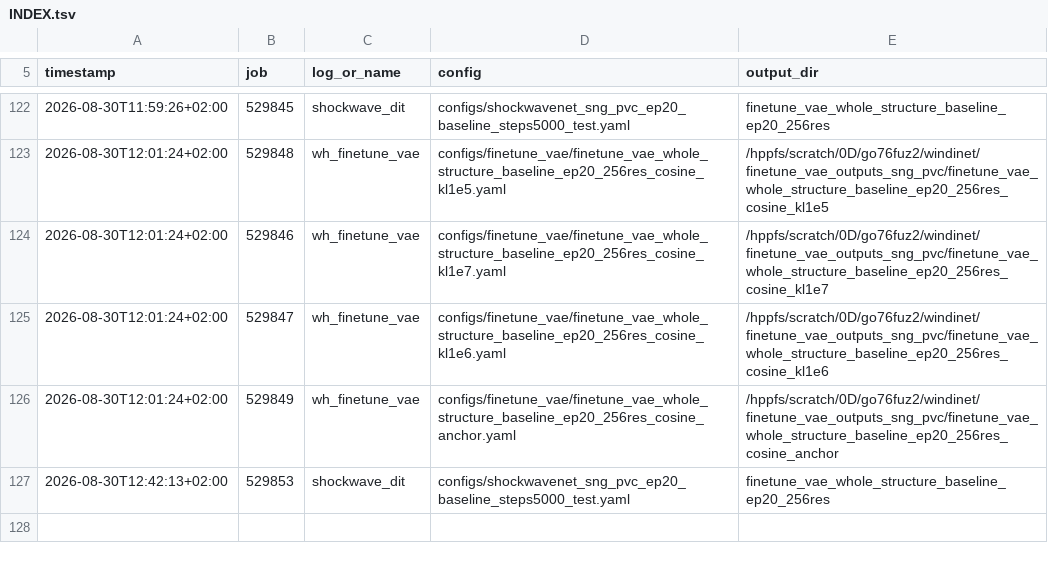
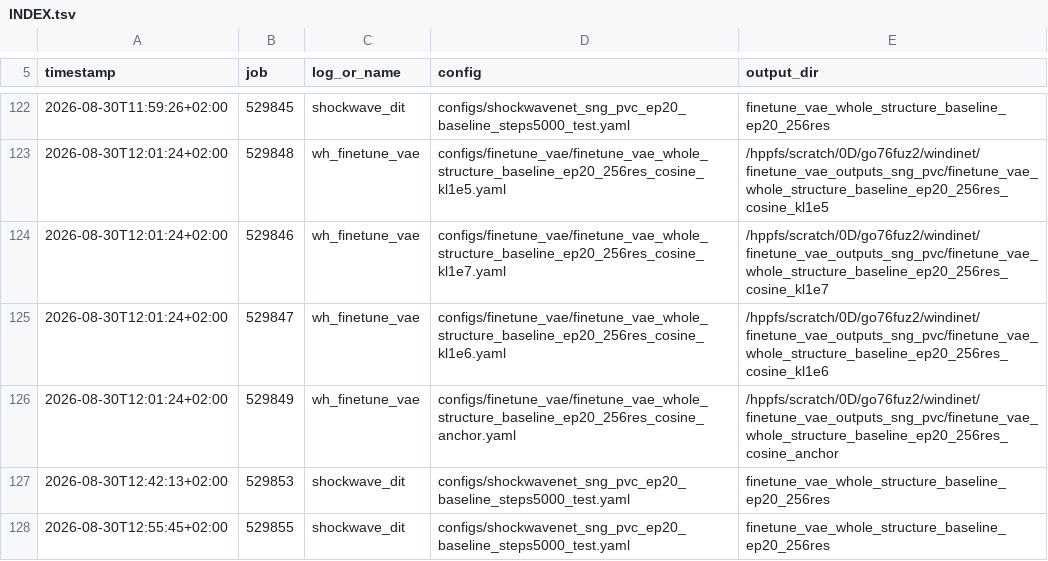
Before and after one commit to Weihao-Li-2001/windinet, a TSV file: logs/sng_pvc/INDEX.tsv, drawn as a sheet; only a part is shown, gaps mark what is left out; the diff names each change by its address in the sheet, - before the commit and + after, or states it on an @@ line.

```diff
--- a/logs/sng_pvc/INDEX.tsv
+++ b/logs/sng_pvc/INDEX.tsv
+row 128: 2026-08-30T12:55:45+02:00 | 529855 | shockwave_dit | configs/shockwavenet_sng_pvc_ep20_baseline_steps5000_test.yaml | finetune_vae_whole_structure_baseline_ep20_256res
```
Also changed, not shown: 2 other files.
